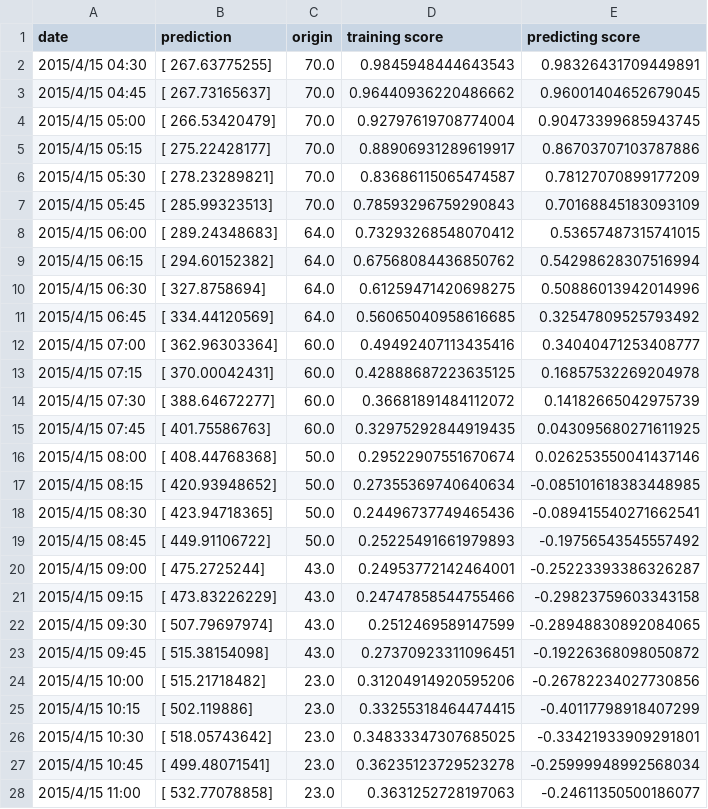
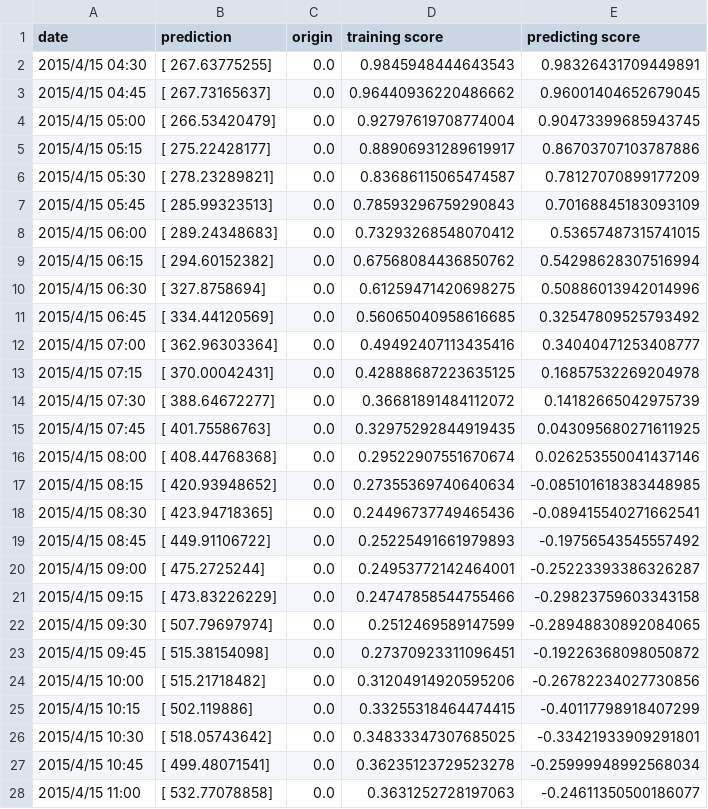
Before and after one commit to JackYo/AMI, a CSV file: MLP/output2.csv, drawn as a sheet; only a part is shown; the diff covers the shown part only.

```diff
--- a/MLP/output2.csv
+++ b/MLP/output2.csv
@@ -1,28 +1,28 @@
 date,prediction,origin,training score,predicting score
-2015/4/15 04:30,[ 267.63775255],70.0,0.9845948444643543,0.98326431709449891
-2015/4/15 04:45,[ 267.73165637],70.0,0.96440936220486662,0.96001404652679045
-2015/4/15 05:00,[ 266.53420479],70.0,0.92797619708774004,0.90473399685943745
-2015/4/15 05:15,[ 275.22428177],70.0,0.88906931289619917,0.86703707103787886
-2015/4/15 05:30,[ 278.23289821],70.0,0.83686115065474587,0.78127070899177209
-2015/4/15 05:45,[ 285.99323513],70.0,0.78593296759290843,0.70168845183093109
-2015/4/15 06:00,[ 289.24348683],64.0,0.73293268548070412,0.53657487315741015
-2015/4/15 06:15,[ 294.60152382],64.0,0.67568084436850762,0.54298628307516994
-2015/4/15 06:30,[ 327.8758694],64.0,0.61259471420698275,0.50886013942014996
-2015/4/15 06:45,[ 334.44120569],64.0,0.56065040958616685,0.32547809525793492
-2015/4/15 07:00,[ 362.96303364],60.0,0.49492407113435416,0.34040471253408777
-2015/4/15 07:15,[ 370.00042431],60.0,0.42888687223635125,0.16857532269204978
-2015/4/15 07:30,[ 388.64672277],60.0,0.36681891484112072,0.14182665042975739
-2015/4/15 07:45,[ 401.75586763],60.0,0.32975292844919435,0.043095680271611925
-2015/4/15 08:00,[ 408.44768368],50.0,0.29522907551670674,0.026253550041437146
-2015/4/15 08:15,[ 420.93948652],50.0,0.27355369740640634,-0.085101618383448985
-2015/4/15 08:30,[ 423.94718365],50.0,0.24496737749465436,-0.089415540271662541
-2015/4/15 08:45,[ 449.91106722],50.0,0.25225491661979893,-0.19756543545557492
-2015/4/15 09:00,[ 475.2725244],43.0,0.24953772142464001,-0.25223393386326287
-2015/4/15 09:15,[ 473.83226229],43.0,0.24747858544755466,-0.29823759603343158
-2015/4/15 09:30,[ 507.79697974],43.0,0.2512469589147599,-0.28948830892084065
-2015/4/15 09:45,[ 515.38154098],43.0,0.27370923311096451,-0.19226368098050872
-2015/4/15 10:00,[ 515.21718482],23.0,0.31204914920595206,-0.26782234027730856
-2015/4/15 10:15,[ 502.119886],23.0,0.33255318464474415,-0.40117798918407299
-2015/4/15 10:30,[ 518.05743642],23.0,0.34833347307685025,-0.33421933909291801
-2015/4/15 10:45,[ 499.48071541],23.0,0.36235123729523278,-0.25999948992568034
-2015/4/15 11:00,[ 532.77078858],23.0,0.3631252728197063,-0.24611350500186077
+2015/4/15 04:30,[ 267.63775255],0.0,0.9845948444643543,0.98326431709449891
+2015/4/15 04:45,[ 267.73165637],0.0,0.96440936220486662,0.96001404652679045
+2015/4/15 05:00,[ 266.53420479],0.0,0.92797619708774004,0.90473399685943745
+2015/4/15 05:15,[ 275.22428177],0.0,0.88906931289619917,0.86703707103787886
+2015/4/15 05:30,[ 278.23289821],0.0,0.83686115065474587,0.78127070899177209
+2015/4/15 05:45,[ 285.99323513],0.0,0.78593296759290843,0.70168845183093109
+2015/4/15 06:00,[ 289.24348683],0.0,0.73293268548070412,0.53657487315741015
+2015/4/15 06:15,[ 294.60152382],0.0,0.67568084436850762,0.54298628307516994
+2015/4/15 06:30,[ 327.8758694],0.0,0.61259471420698275,0.50886013942014996
+2015/4/15 06:45,[ 334.44120569],0.0,0.56065040958616685,0.32547809525793492
+2015/4/15 07:00,[ 362.96303364],0.0,0.49492407113435416,0.34040471253408777
+2015/4/15 07:15,[ 370.00042431],0.0,0.42888687223635125,0.16857532269204978
+2015/4/15 07:30,[ 388.64672277],0.0,0.36681891484112072,0.14182665042975739
+2015/4/15 07:45,[ 401.75586763],0.0,0.32975292844919435,0.043095680271611925
+2015/4/15 08:00,[ 408.44768368],0.0,0.29522907551670674,0.026253550041437146
+2015/4/15 08:15,[ 420.93948652],0.0,0.27355369740640634,-0.085101618383448985
+2015/4/15 08:30,[ 423.94718365],0.0,0.24496737749465436,-0.089415540271662541
+2015/4/15 08:45,[ 449.91106722],0.0,0.25225491661979893,-0.19756543545557492
+2015/4/15 09:00,[ 475.2725244],0.0,0.24953772142464001,-0.25223393386326287
+2015/4/15 09:15,[ 473.83226229],0.0,0.24747858544755466,-0.29823759603343158
+2015/4/15 09:30,[ 507.79697974],0.0,0.2512469589147599,-0.28948830892084065
+2015/4/15 09:45,[ 515.38154098],0.0,0.27370923311096451,-0.19226368098050872
+2015/4/15 10:00,[ 515.21718482],0.0,0.31204914920595206,-0.26782234027730856
+2015/4/15 10:15,[ 502.119886],0.0,0.33255318464474415,-0.40117798918407299
+2015/4/15 10:30,[ 518.05743642],0.0,0.34833347307685025,-0.33421933909291801
+2015/4/15 10:45,[ 499.48071541],0.0,0.36235123729523278,-0.25999948992568034
+2015/4/15 11:00,[ 532.77078858],0.0,0.3631252728197063,-0.24611350500186077
```
Also changed, not shown: 69 edited cells elsewhere in this file, 1 other file.
